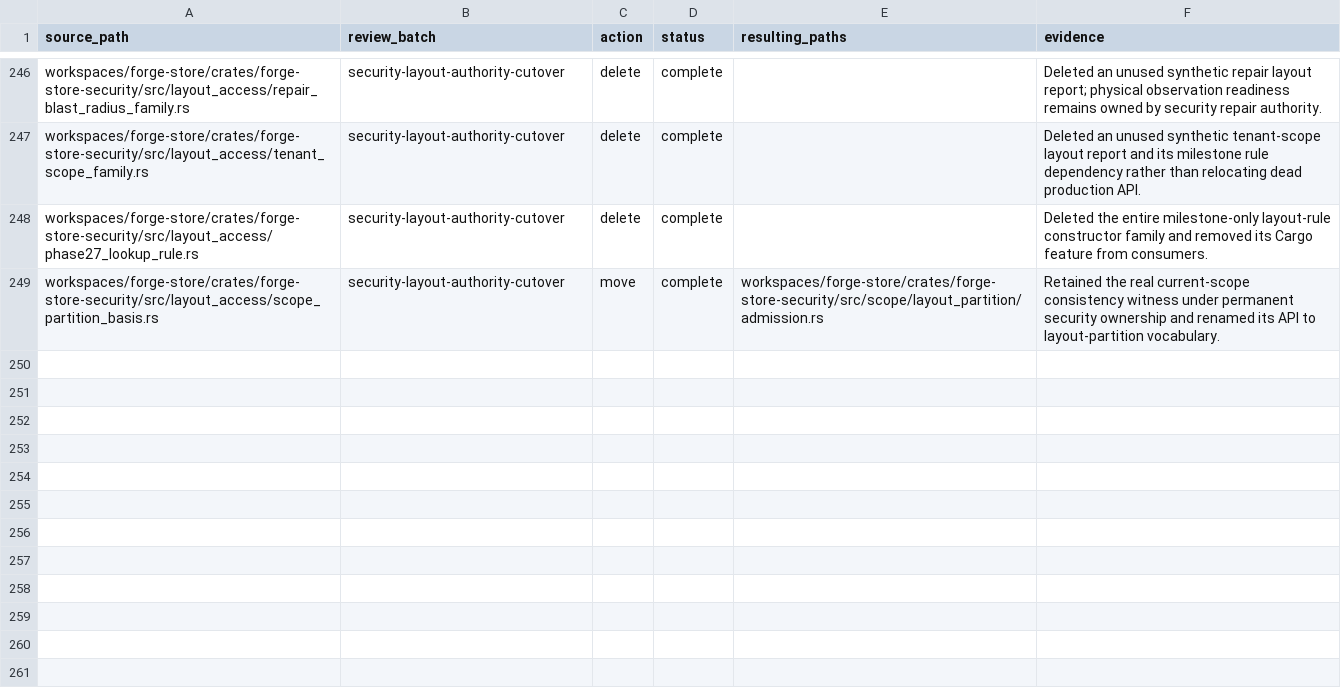
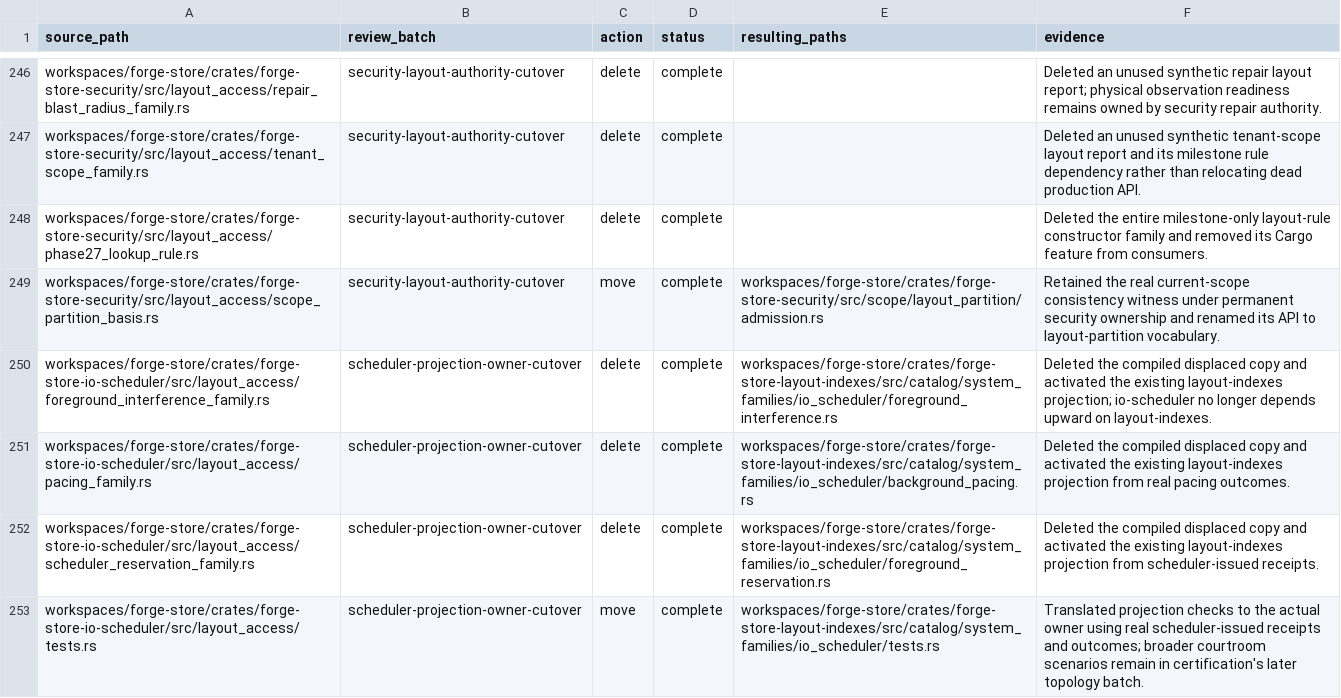
Before and after one commit to recnepspencer/forge, a CSV file: _docs/forge-store/forge-store-topology-migration-realizations.csv, drawn as a sheet; only a part is shown, gaps mark what is left out; the diff names each change by its address in the sheet, - before the commit and + after, or states it on an @@ line.

Commit message:
refactor(store): correct scheduler projection ownership

```diff
--- a/_docs/forge-store/forge-store-topology-migration-realizations.csv
+++ b/_docs/forge-store/forge-store-topology-migration-realizations.csv
+row 250: workspaces/forge-store/crates/forge-store-io-scheduler/src/layout_access/foreground_interference_family.rs | scheduler-projection-owner-cutover | delete | complete | workspaces/forge-store/crates/forge-store-layout-indexes/src/catalog/system_families/io_scheduler/foreground_interference.rs | Deleted the compiled displaced copy and activated the existing layout-indexes projection; io-scheduler no longer depends upward on layout-indexes.
+row 251: workspaces/forge-store/crates/forge-store-io-scheduler/src/layout_access/pacing_family.rs | scheduler-projection-owner-cutover | delete | complete | workspaces/forge-store/crates/forge-store-layout-indexes/src/catalog/system_families/io_scheduler/background_pacing.rs | Deleted the compiled displaced copy and activated the existing layout-indexes projection from real pacing outcomes.
+row 252: workspaces/forge-store/crates/forge-store-io-scheduler/src/layout_access/scheduler_reservation_family.rs | scheduler-projection-owner-cutover | delete | complete | workspaces/forge-store/crates/forge-store-layout-indexes/src/catalog/system_families/io_scheduler/foreground_reservation.rs | Deleted the compiled displaced copy and activated the existing layout-indexes projection from scheduler-issued receipts.
+row 253: workspaces/forge-store/crates/forge-store-io-scheduler/src/layout_access/tests.rs | scheduler-projection-owner-cutover | move | complete | workspaces/forge-store/crates/forge-store-layout-indexes/src/catalog/system_families/io_scheduler/tests.rs | Translated projection checks to the actual owner using real scheduler-issued receipts and outcomes; broader courtroom scenarios remain in certification's later topology batch.
```
Also changed, not shown: 12 other files.
